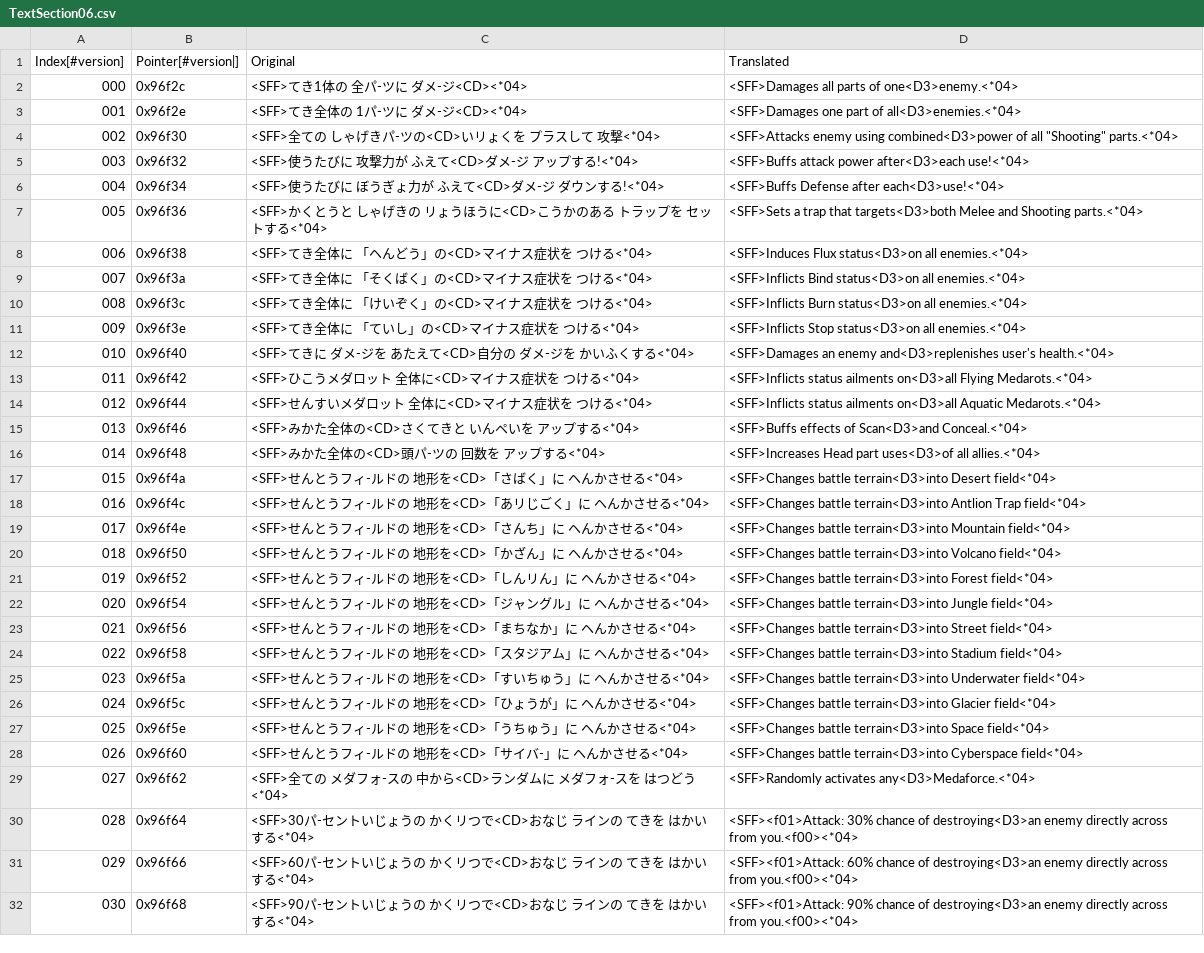
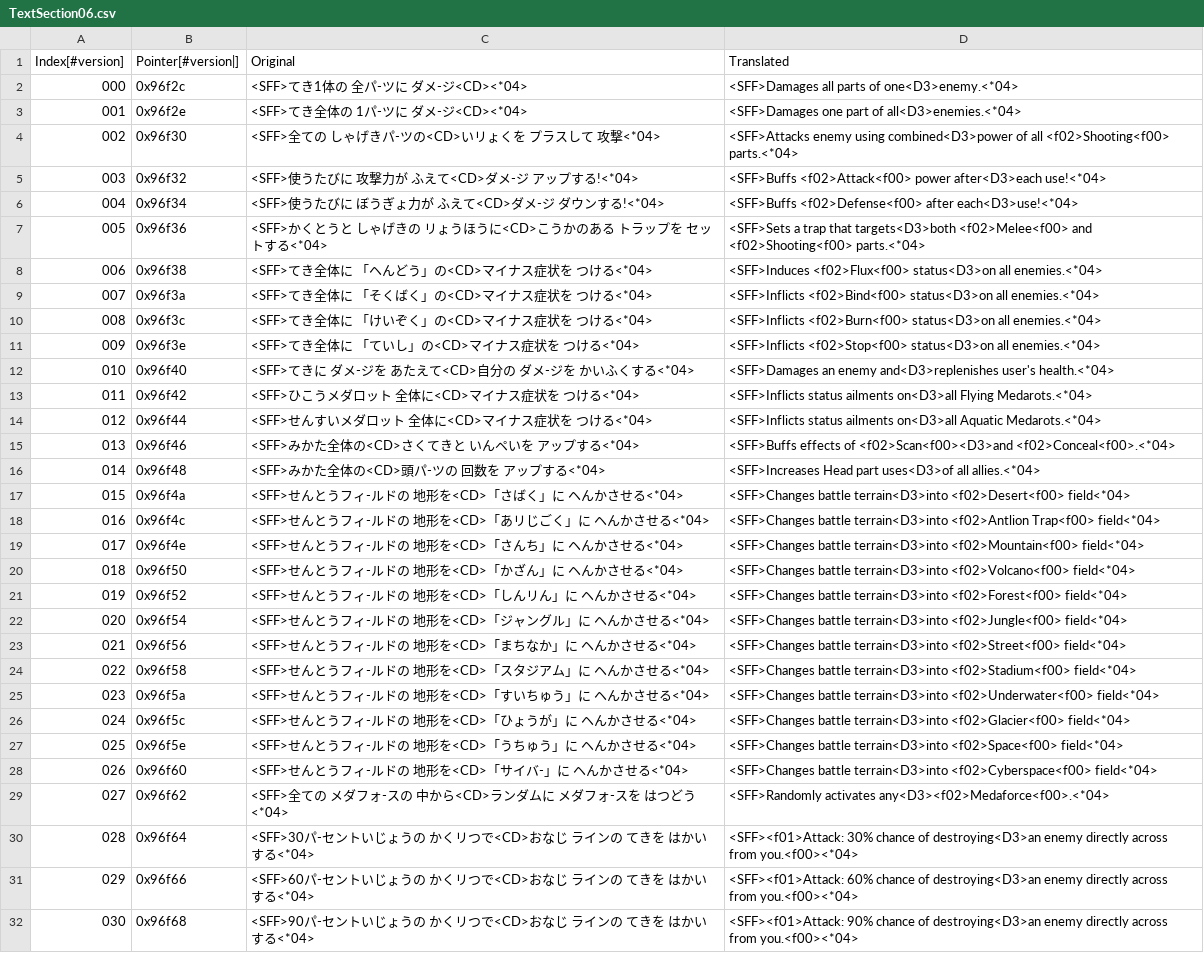
Before and after one commit to Medabots/medarot3, a CSV file: text/dialog/TextSection06.csv, drawn as a sheet; only a part is shown; the diff covers the shown part only.

```diff
--- a/text/dialog/TextSection06.csv
+++ b/text/dialog/TextSection06.csv
@@ -3,10 +3,10 @@
 001,0x96f2e,<SFF>てき全体の 1パ-ツに ダメ-ジ<CD><*04>,<SFF>Damages one part of all<D3>enemies.<*04>
-002,0x96f30,<SFF>全ての しゃげきパ-ツの<CD>いリょくを プラスして 攻撃<*04>,"<SFF>Attacks enemy using combined<D3>power of all ""Shooting"" parts.<*04>"
-003,0x96f32,<SFF>使うたびに 攻撃力が ふえて<CD>ダメ-ジ アップする!<*04>,<SFF>Buffs attack power after<D3>each use!<*04>
-004,0x96f34,<SFF>使うたびに ぼうぎょ力が ふえて<CD>ダメ-ジ ダウンする!<*04>,<SFF>Buffs Defense after each<D3>use!<*04>
-005,0x96f36,<SFF>かくとうと しゃげきの リょうほうに<CD>こうかのある トラップを セットする<*04>,<SFF>Sets a trap that targets<D3>both Melee and Shooting parts.<*04>
-006,0x96f38,<SFF>てき全体に 「ヘんどう」の<CD>マイナス症状を つける<*04>,<SFF>Induces Flux status<D3>on all enemies.<*04>
-007,0x96f3a,<SFF>てき全体に 「そくばく」の<CD>マイナス症状を つける<*04>,<SFF>Inflicts Bind status<D3>on all enemies.<*04>
-008,0x96f3c,<SFF>てき全体に 「けいぞく」の<CD>マイナス症状を つける<*04>,<SFF>Inflicts Burn status<D3>on all enemies.<*04>
-009,0x96f3e,<SFF>てき全体に 「ていし」の<CD>マイナス症状を つける<*04>,<SFF>Inflicts Stop status<D3>on all enemies.<*04>
+002,0x96f30,<SFF>全ての しゃげきパ-ツの<CD>いリょくを プラスして 攻撃<*04>,<SFF>Attacks enemy using combined<D3>power of all <f02>Shooting<f00> parts.<*04>
+003,0x96f32,<SFF>使うたびに 攻撃力が ふえて<CD>ダメ-ジ アップする!<*04>,<SFF>Buffs <f02>Attack<f00> power after<D3>each use!<*04>
+004,0x96f34,<SFF>使うたびに ぼうぎょ力が ふえて<CD>ダメ-ジ ダウンする!<*04>,<SFF>Buffs <f02>Defense<f00> after each<D3>use!<*04>
+005,0x96f36,<SFF>かくとうと しゃげきの リょうほうに<CD>こうかのある トラップを セットする<*04>,<SFF>Sets a trap that targets<D3>both <f02>Melee<f00> and <f02>Shooting<f00> parts.<*04>
+006,0x96f38,<SFF>てき全体に 「ヘんどう」の<CD>マイナス症状を つける<*04>,<SFF>Induces <f02>Flux<f00> status<D3>on all enemies.<*04>
+007,0x96f3a,<SFF>てき全体に 「そくばく」の<CD>マイナス症状を つける<*04>,<SFF>Inflicts <f02>Bind<f00> status<D3>on all enemies.<*04>
+008,0x96f3c,<SFF>てき全体に 「けいぞく」の<CD>マイナス症状を つける<*04>,<SFF>Inflicts <f02>Burn<f00> status<D3>on all enemies.<*04>
+009,0x96f3e,<SFF>てき全体に 「ていし」の<CD>マイナス症状を つける<*04>,<SFF>Inflicts <f02>Stop<f00> status<D3>on all enemies.<*04>
 010,0x96f40,<SFF>てきに ダメ-ジを あたえて<CD>自分の ダメ-ジを かいふくする<*04>,<SFF>Damages an enemy and<D3>replenishes user's health.<*04>
@@ -14,17 +14,17 @@
 012,0x96f44,<SFF>せんすいメダロット 全体に<CD>マイナス症状を つける<*04>,<SFF>Inflicts status ailments on<D3>all Aquatic Medarots.<*04>
-013,0x96f46,<SFF>みかた全体の<CD>さくてきと いんペいを アップする<*04>,<SFF>Buffs effects of Scan<D3>and Conceal.<*04>
+013,0x96f46,<SFF>みかた全体の<CD>さくてきと いんペいを アップする<*04>,<SFF>Buffs effects of <f02>Scan<f00><D3>and <f02>Conceal<f00>.<*04>
 014,0x96f48,<SFF>みかた全体の<CD>頭パ-ツの 回数を アップする<*04>,<SFF>Increases Head part uses<D3>of all allies.<*04>
-015,0x96f4a,<SFF>せんとうフィ-ルドの 地形を<CD>「さばく」に ヘんかさせる<*04>,<SFF>Changes battle terrain<D3>into Desert field<*04>
-016,0x96f4c,<SFF>せんとうフィ-ルドの 地形を<CD>「あリじごく」に ヘんかさせる<*04>,<SFF>Changes battle terrain<D3>into Antlion Trap field<*04>
-017,0x96f4e,<SFF>せんとうフィ-ルドの 地形を<CD>「さんち」に ヘんかさせる<*04>,<SFF>Changes battle terrain<D3>into Mountain field<*04>
-018,0x96f50,<SFF>せんとうフィ-ルドの 地形を<CD>「かざん」に ヘんかさせる<*04>,<SFF>Changes battle terrain<D3>into Volcano field<*04>
-019,0x96f52,<SFF>せんとうフィ-ルドの 地形を<CD>「しんリん」に ヘんかさせる<*04>,<SFF>Changes battle terrain<D3>into Forest field<*04>
-020,0x96f54,<SFF>せんとうフィ-ルドの 地形を<CD>「ジャングル」に ヘんかさせる<*04>,<SFF>Changes battle terrain<D3>into Jungle field<*04>
-021,0x96f56,<SFF>せんとうフィ-ルドの 地形を<CD>「まちなか」に ヘんかさせる<*04>,<SFF>Changes battle terrain<D3>into Street field<*04>
-022,0x96f58,<SFF>せんとうフィ-ルドの 地形を<CD>「スタジアム」に ヘんかさせる<*04>,<SFF>Changes battle terrain<D3>into Stadium field<*04>
-023,0x96f5a,<SFF>せんとうフィ-ルドの 地形を<CD>「すいちゅう」に ヘんかさせる<*04>,<SFF>Changes battle terrain<D3>into Underwater field<*04>
-024,0x96f5c,<SFF>せんとうフィ-ルドの 地形を<CD>「ひょうが」に ヘんかさせる<*04>,<SFF>Changes battle terrain<D3>into Glacier field<*04>
-025,0x96f5e,<SFF>せんとうフィ-ルドの 地形を<CD>「うちゅう」に ヘんかさせる<*04>,<SFF>Changes battle terrain<D3>into Space field<*04>
-026,0x96f60,<SFF>せんとうフィ-ルドの 地形を<CD>「サイバ-」に ヘんかさせる<*04>,<SFF>Changes battle terrain<D3>into Cyberspace field<*04>
-027,0x96f62,<SFF>全ての メダフォ-スの 中から<CD>ランダムに メダフォ-スを はつどう<*04>,<SFF>Randomly activates any<D3>Medaforce.<*04>
+015,0x96f4a,<SFF>せんとうフィ-ルドの 地形を<CD>「さばく」に ヘんかさせる<*04>,<SFF>Changes battle terrain<D3>into <f02>Desert<f00> field<*04>
+016,0x96f4c,<SFF>せんとうフィ-ルドの 地形を<CD>「あリじごく」に ヘんかさせる<*04>,<SFF>Changes battle terrain<D3>into <f02>Antlion Trap<f00> field<*04>
+017,0x96f4e,<SFF>せんとうフィ-ルドの 地形を<CD>「さんち」に ヘんかさせる<*04>,<SFF>Changes battle terrain<D3>into <f02>Mountain<f00> field<*04>
+018,0x96f50,<SFF>せんとうフィ-ルドの 地形を<CD>「かざん」に ヘんかさせる<*04>,<SFF>Changes battle terrain<D3>into <f02>Volcano<f00> field<*04>
+019,0x96f52,<SFF>せんとうフィ-ルドの 地形を<CD>「しんリん」に ヘんかさせる<*04>,<SFF>Changes battle terrain<D3>into <f02>Forest<f00> field<*04>
+020,0x96f54,<SFF>せんとうフィ-ルドの 地形を<CD>「ジャングル」に ヘんかさせる<*04>,<SFF>Changes battle terrain<D3>into <f02>Jungle<f00> field<*04>
+021,0x96f56,<SFF>せんとうフィ-ルドの 地形を<CD>「まちなか」に ヘんかさせる<*04>,<SFF>Changes battle terrain<D3>into <f02>Street<f00> field<*04>
+022,0x96f58,<SFF>せんとうフィ-ルドの 地形を<CD>「スタジアム」に ヘんかさせる<*04>,<SFF>Changes battle terrain<D3>into <f02>Stadium<f00> field<*04>
+023,0x96f5a,<SFF>せんとうフィ-ルドの 地形を<CD>「すいちゅう」に ヘんかさせる<*04>,<SFF>Changes battle terrain<D3>into <f02>Underwater<f00> field<*04>
+024,0x96f5c,<SFF>せんとうフィ-ルドの 地形を<CD>「ひょうが」に ヘんかさせる<*04>,<SFF>Changes battle terrain<D3>into <f02>Glacier<f00> field<*04>
+025,0x96f5e,<SFF>せんとうフィ-ルドの 地形を<CD>「うちゅう」に ヘんかさせる<*04>,<SFF>Changes battle terrain<D3>into <f02>Space<f00> field<*04>
+026,0x96f60,<SFF>せんとうフィ-ルドの 地形を<CD>「サイバ-」に ヘんかさせる<*04>,<SFF>Changes battle terrain<D3>into <f02>Cyberspace<f00> field<*04>
+027,0x96f62,<SFF>全ての メダフォ-スの 中から<CD>ランダムに メダフォ-スを はつどう<*04>,<SFF>Randomly activates any<D3><f02>Medaforce<f00>.<*04>
 028,0x96f64,<SFF>30パ-セントいじょうの かくリつで<CD>おなじ ラインの てきを はかいする<*04>,<SFF><f01>Attack: 30% chance of destroying<D3>an enemy directly across from you.<f00><*04>
```
Also changed, not shown: 16 edited cells elsewhere in this file, text/dialog/TextSection05.csv, 1 other file.
